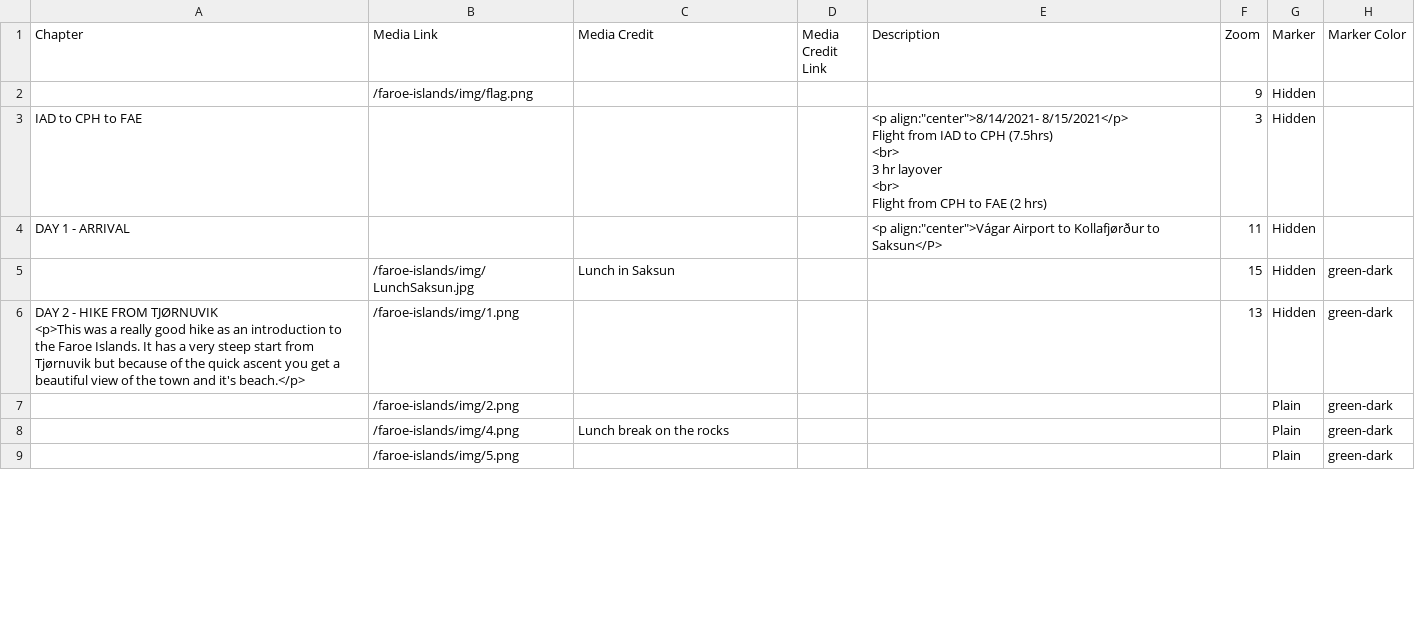
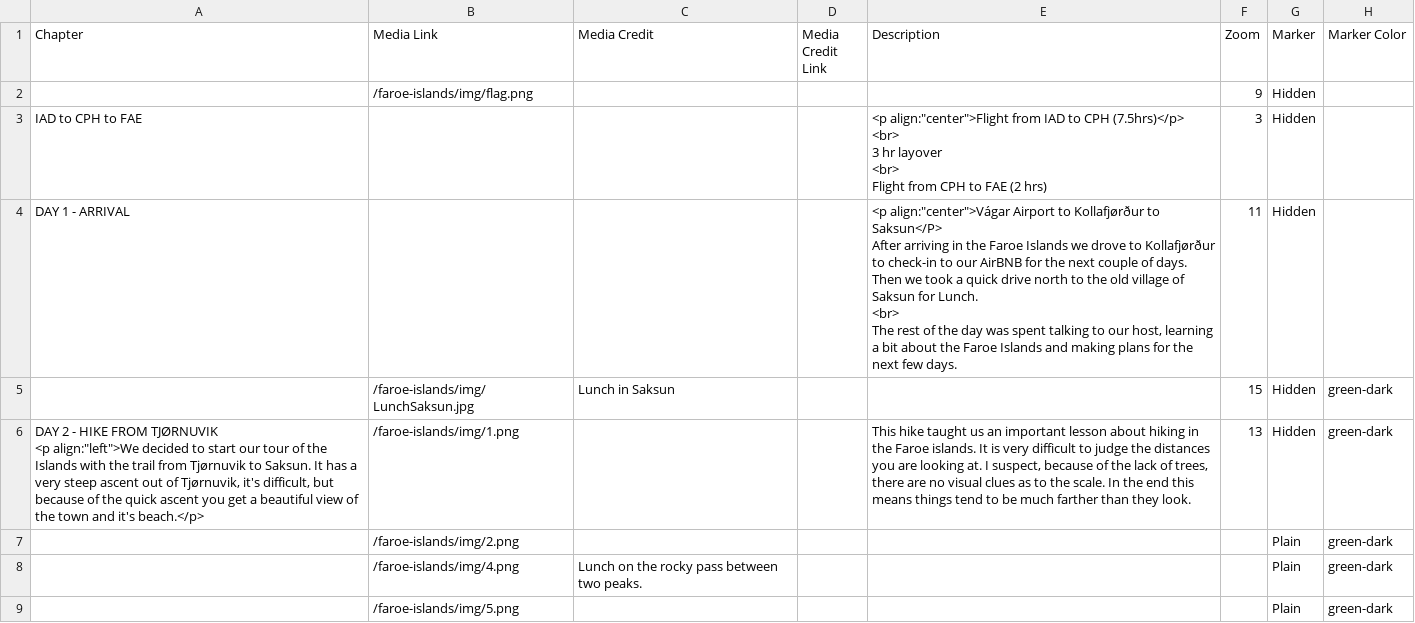
Before and after one commit to Dalbinator/Dalbinator.github.io, a CSV file: faroe-islands/csv/Chapters.csv, drawn as a sheet; only a part is shown; ↵ is a line break in a cell; the diff covers the shown part only; the diff names each change by its address in the sheet, - before the commit and + after, or states it on an @@ line.

Commit message:
Update Chapters.csv

```diff
--- a/faroe-islands/csv/Chapters.csv
+++ b/faroe-islands/csv/Chapters.csv
-E3 (Description): <p align:"center">8/14/2021- 8/15/2021</p> ↵ Flight from IAD to CPH (7.5hrs) ↵ <br> ↵ 3…
+E3 (Description): <p align:"center">Flight from IAD to CPH (7.5hrs)</p> ↵ <br> ↵ 3…
-E4 (Description): …to Saksun</P>
+E4 (Description): …to Saksun</P> ↵ After arriving in the Faroe Islands we drove to Kollafjørður to check-in to our AirBNB for the next couple of days. Then we took a quick drive north to the old village of Saksun for Lunch. ↵ <br> ↵ The rest of the day was spent talking to our host, learning a bit about the Faroe Islands and making plans for the next few days.
-A6 (Chapter): …FROM TJØRNUVIK ↵ <p>This was a really good hike as an introduction to the Faroe Islands. It has a very steep start from Tjørnuvik but because…
+A6 (Chapter): …FROM TJØRNUVIK ↵ <p align:"left">We decided to start our tour of the Islands with the trail from Tjørnuvik to Saksun. It has a very steep ascent out of Tjørnuvik, it's difficult, but because…
-E6 (Description): (empty)
+E6 (Description): This hike taught us an important lesson about hiking in the Faroe islands. It is very difficult to judge the distances you are looking at. I suspect, because of the lack of trees, there are no visual clues as to the scale. In the end this means things tend to be much farther than they look.
-C8 (Media Credit): Lunch break on the rocks
+C8 (Media Credit): Lunch on the rocky pass between two peaks.
```
Also changed, not shown: 23 edited cells elsewhere in this file.
